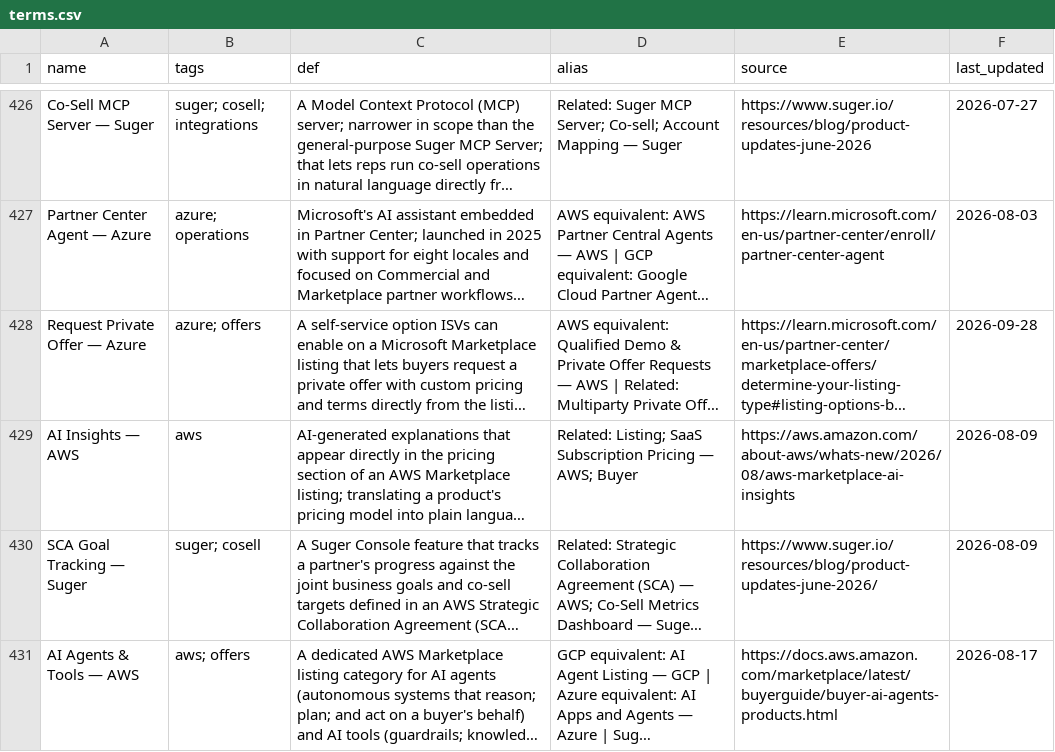
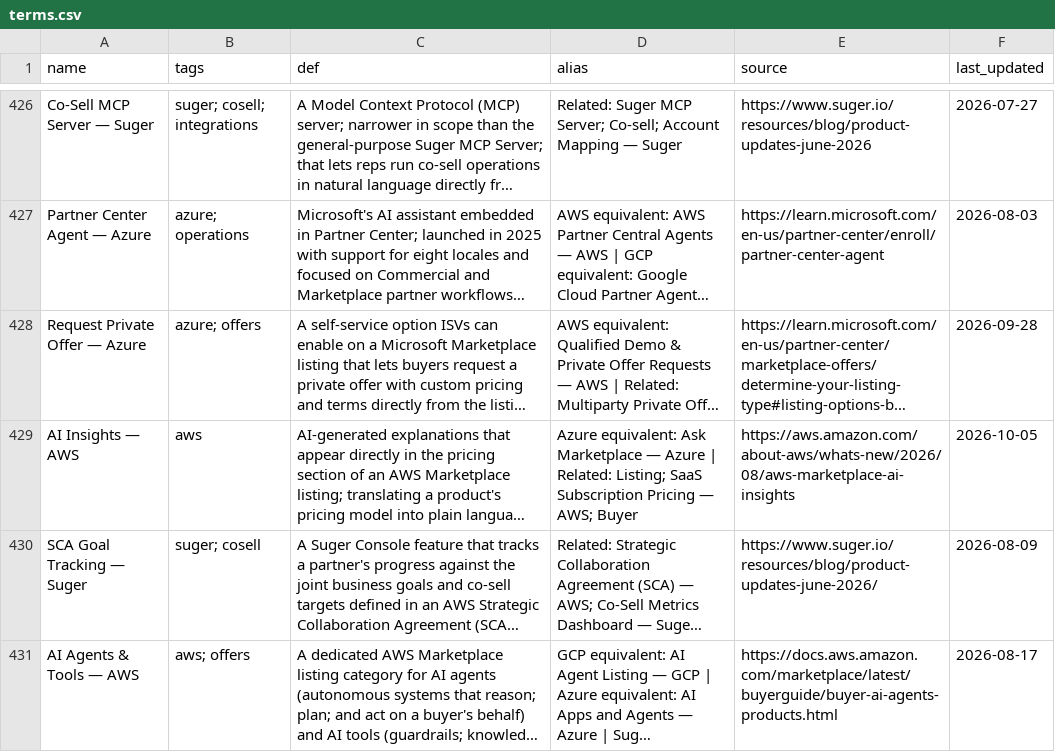
Before and after one commit to gelogabz/marketplaceglossary-prototype-gelobaring, a CSV file: data/terms.csv, drawn as a sheet; only a part is shown, gaps mark what is left out; long unchanged cells end in …; the diff covers the shown part only; the diff names each change by its address in the sheet, - before the commit and + after, or states it on an @@ line.

```diff
--- a/data/terms.csv
+++ b/data/terms.csv
-D429 (alias): Related: Listing;…
+D429 (alias): Azure equivalent: Ask Marketplace — Azure | Related: Listing;…
-F429 (last_updated): 2026-08-09
+F429 (last_updated): 2026-10-05
```
Also changed, not shown: 5 added rows and 26 edited cells elsewhere in this file, 2 other files.
